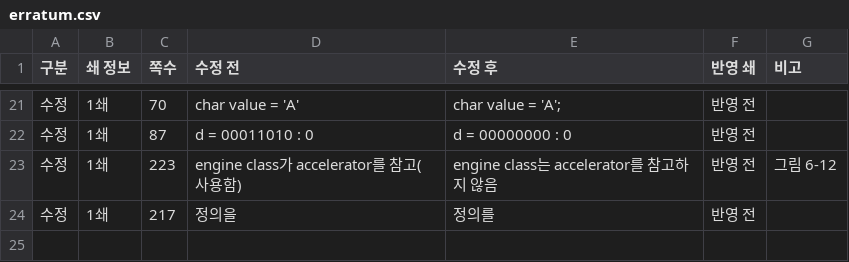
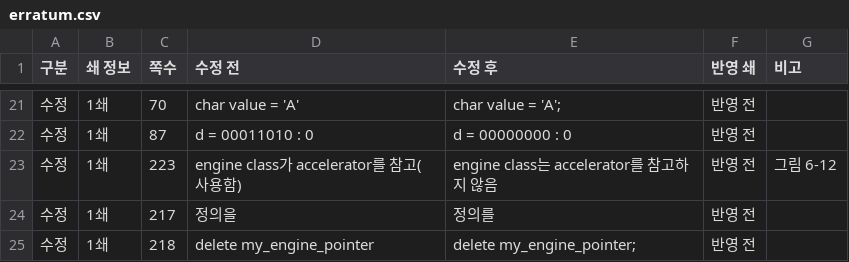
Before and after one commit to mystous/DoItCPP, a CSV file: erratum/erratum.csv, drawn as a sheet; only a part is shown, gaps mark what is left out.

Commit message:
Update erratum.csv

```diff
--- a/erratum/erratum.csv
+++ b/erratum/erratum.csv
@@ -24 +24,2 @@
 수정,1쇄,217,정의을,정의를,반영 전,
+수정,1쇄,218,delete my_engine_pointer,delete my_engine_pointer;,반영 전,
```
